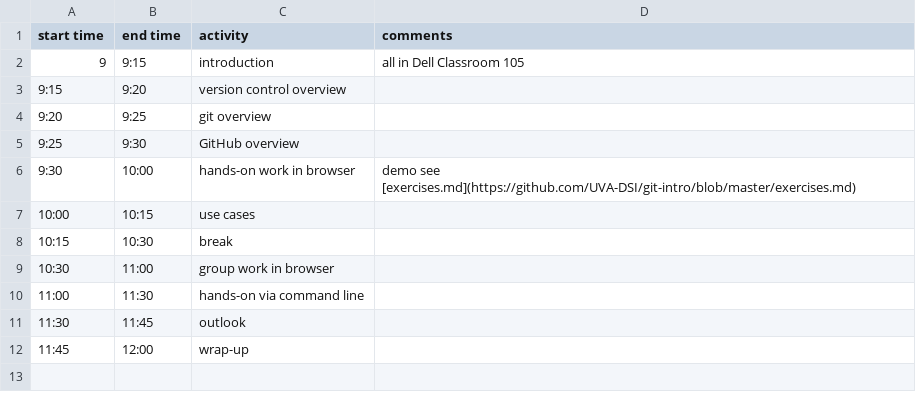
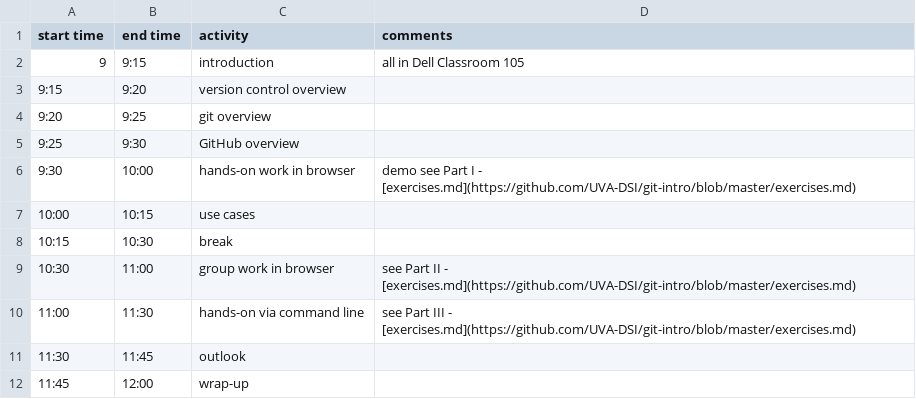
Before and after one commit to UVA-DSI/2017-bootcamp-git-intro, a TSV file: schedule.tsv, drawn as a sheet.

Commit message:
Update schedule.tsv

```diff
--- a/schedule.tsv
+++ b/schedule.tsv
@@ -5,7 +5,7 @@ start time	end time	activity	comments
 9:25	9:30	GitHub overview	
-9:30	10:00	hands-on work in browser	demo see [exercises.md](https://github.com/UVA-DSI/git-intro/blob/master/exercises.md)
+9:30	10:00	hands-on work in browser	demo see Part I - [exercises.md](https://github.com/UVA-DSI/git-intro/blob/master/exercises.md)
 10:00	10:15	use cases	
 10:15	10:30	break	
-10:30	11:00	group work in browser	
-11:00	11:30	hands-on via command line	
+10:30	11:00	group work in browser	see Part II - [exercises.md](https://github.com/UVA-DSI/git-intro/blob/master/exercises.md)
+11:00	11:30	hands-on via command line	see Part III - [exercises.md](https://github.com/UVA-DSI/git-intro/blob/master/exercises.md)
 11:30	11:45	outlook	
```
